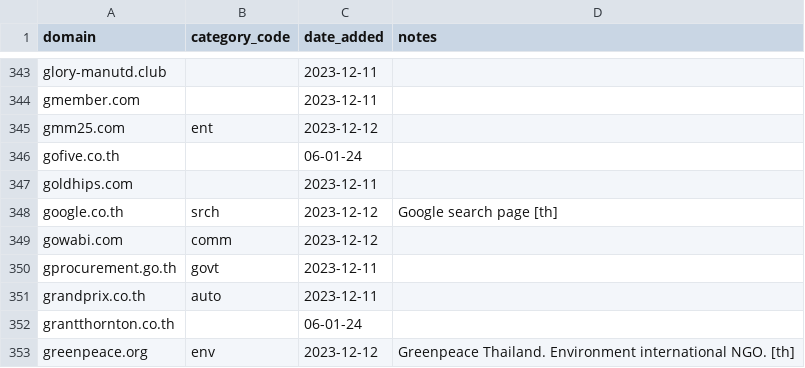
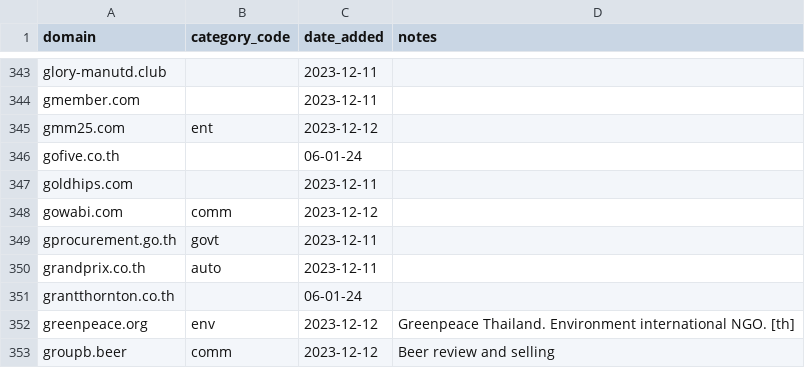
Before and after one commit to thangman22/thailand-web-landscape, a CSV file: auditDomains.csv, drawn as a sheet; only a part is shown, gaps mark what is left out; the shorter side is filled out with more unchanged rows.

```diff
--- a/auditDomains.csv
+++ b/auditDomains.csv
@@ -347,3 +347,2 @@ gofive.co.th,,06-01-24,
 goldhips.com,,2023-12-11,
-google.co.th,srch,2023-12-12,Google search page [th]
 gowabi.com,comm,2023-12-12,
```
Also changed, not shown: 9 other files.
